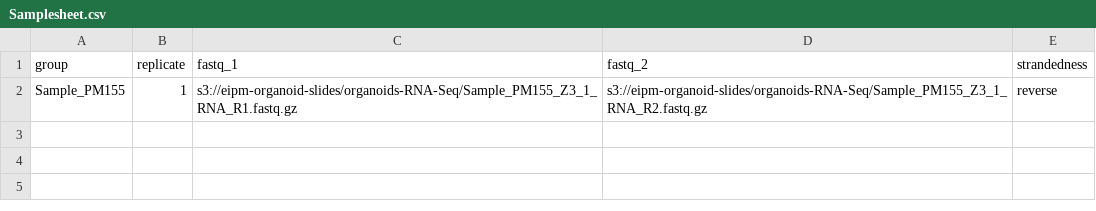
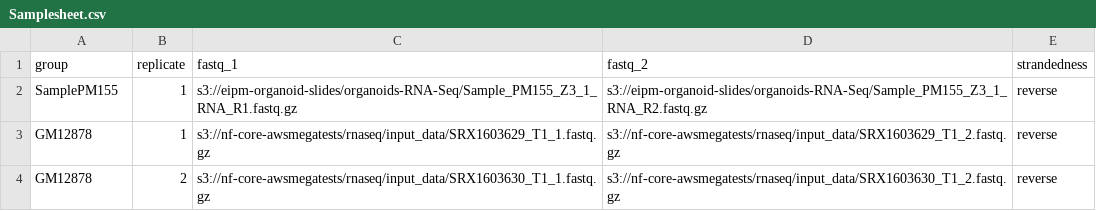
Before and after one commit to akv3001/test-datasets, a CSV file: Samplesheet.csv, drawn as a sheet.

Commit message:
Update Samplesheet.csv

```diff
--- a/Samplesheet.csv
+++ b/Samplesheet.csv
@@ -1,2 +1,4 @@
 group,replicate,fastq_1,fastq_2,strandedness
-Sample_PM155,1,s3://eipm-organoid-slides/organoids-RNA-Seq/Sample_PM155_Z3_1_RNA_R1.fastq.gz,s3://eipm-organoid-slides/organoids-RNA-Seq/Sample_PM155_Z3_1_RNA_R2.fastq.gz,reverse
+SamplePM155,1,s3://eipm-organoid-slides/organoids-RNA-Seq/Sample_PM155_Z3_1_RNA_R1.fastq.gz,s3://eipm-organoid-slides/organoids-RNA-Seq/Sample_PM155_Z3_1_RNA_R2.fastq.gz,reverse
+GM12878,1,s3://nf-core-awsmegatests/rnaseq/input_data/SRX1603629_T1_1.fastq.gz,s3://nf-core-awsmegatests/rnaseq/input_data/SRX1603629_T1_2.fastq.gz,reverse
+GM12878,2,s3://nf-core-awsmegatests/rnaseq/input_data/SRX1603630_T1_1.fastq.gz,s3://nf-core-awsmegatests/rnaseq/input_data/SRX1603630_T1_2.fastq.gz,reverse
```
